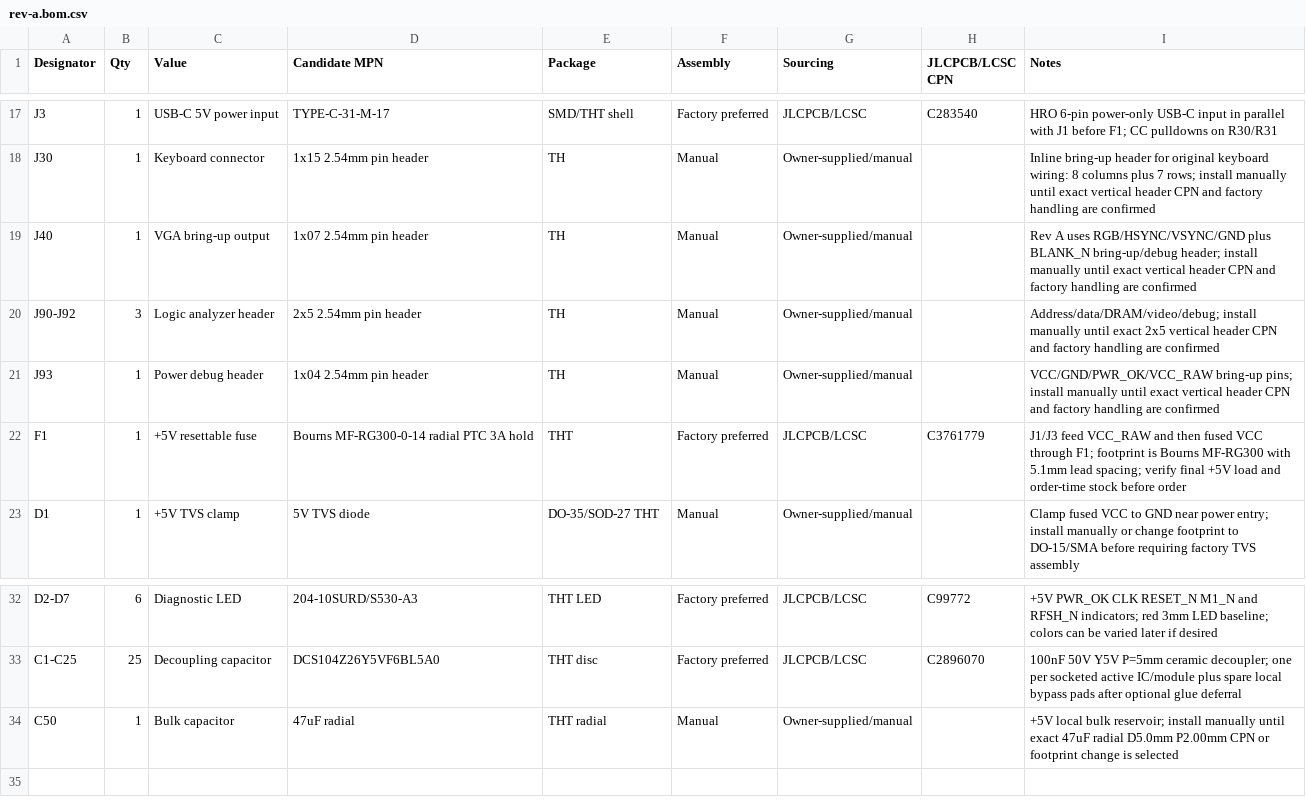
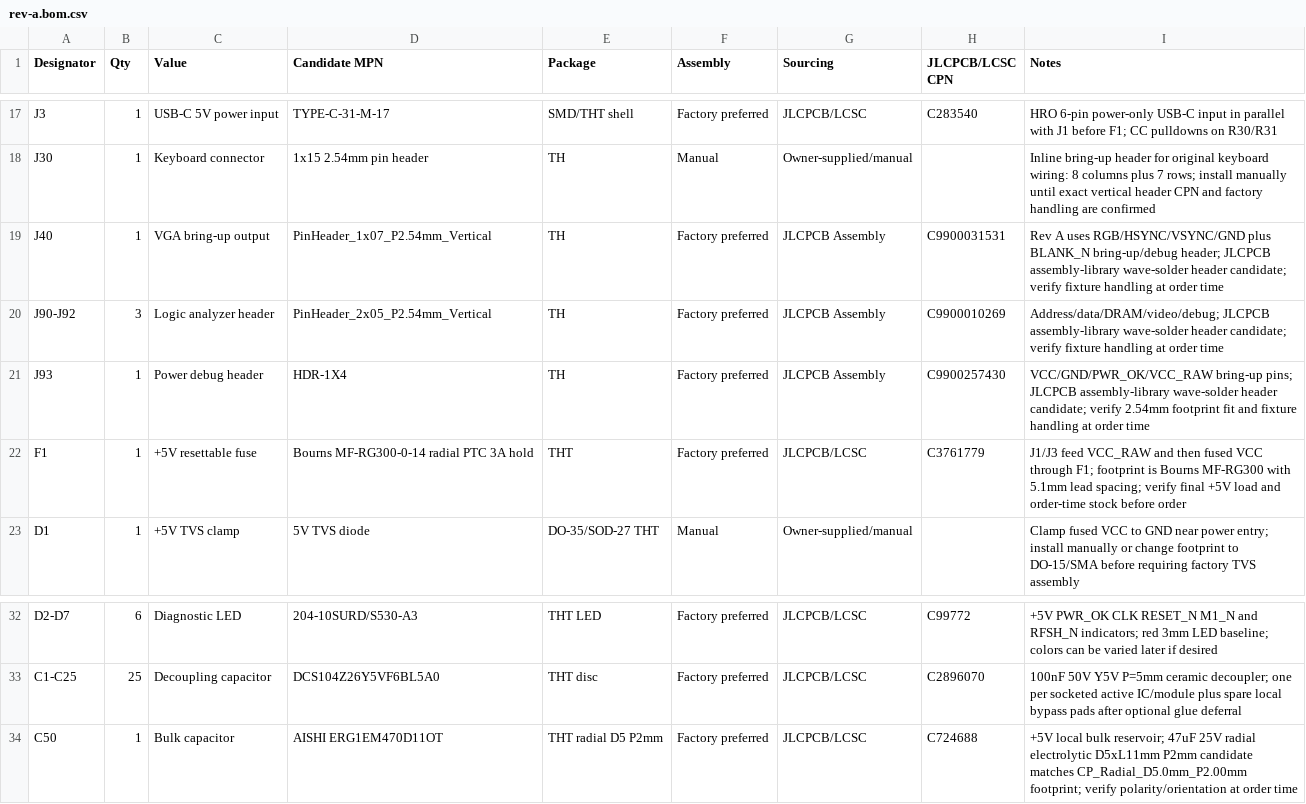
Before and after one commit to ddanila/8080-cosim, a CSV file: spinoffs/minimal-vga/kicad/rev-a.bom.csv, drawn as a sheet; only a part is shown, gaps mark what is left out.

Commit message:
Assign VJUGA bulk and debug header candidates

```diff
--- a/spinoffs/minimal-vga/kicad/rev-a.bom.csv
+++ b/spinoffs/minimal-vga/kicad/rev-a.bom.csv
@@ -18,5 +18,5 @@ J3,1,USB-C 5V power input,TYPE-C-31-M-17,SMD/THT shell,Factory preferred,JLCPCB/
 J30,1,Keyboard connector,1x15 2.54mm pin header,TH,Manual,Owner-supplied/manual,,Inline bring-up header for original keyboard wiring: 8 columns plus 7 rows; install manually until exact vertical header CPN and factory handling are confirmed
-J40,1,VGA bring-up output,1x07 2.54mm pin header,TH,Manual,Owner-supplied/manual,,Rev A uses RGB/HSYNC/VSYNC/GND plus BLANK_N bring-up/debug header; install manually until exact vertical header CPN and factory handling are confirmed
-J90-J92,3,Logic analyzer header,2x5 2.54mm pin header,TH,Manual,Owner-supplied/manual,,Address/data/DRAM/video/debug; install manually until exact 2x5 vertical header CPN and factory handling are confirmed
-J93,1,Power debug header,1x04 2.54mm pin header,TH,Manual,Owner-supplied/manual,,VCC/GND/PWR_OK/VCC_RAW bring-up pins; install manually until exact vertical header CPN and factory handling are confirmed
+J40,1,VGA bring-up output,PinHeader_1x07_P2.54mm_Vertical,TH,Factory preferred,JLCPCB Assembly,C9900031531,Rev A uses RGB/HSYNC/VSYNC/GND plus BLANK_N bring-up/debug header; JLCPCB assembly-library wave-solder header candidate; verify fixture handling at order time
+J90-J92,3,Logic analyzer header,PinHeader_2x05_P2.54mm_Vertical,TH,Factory preferred,JLCPCB Assembly,C9900010269,Address/data/DRAM/video/debug; JLCPCB assembly-library wave-solder header candidate; verify fixture handling at order time
+J93,1,Power debug header,HDR-1X4,TH,Factory preferred,JLCPCB Assembly,C9900257430,VCC/GND/PWR_OK/VCC_RAW bring-up pins; JLCPCB assembly-library wave-solder header candidate; verify 2.54mm footprint fit and fixture handling at order time
 F1,1,+5V resettable fuse,Bourns MF-RG300-0-14 radial PTC 3A hold,THT,Factory preferred,JLCPCB/LCSC,C3761779,J1/J3 feed VCC_RAW and then fused VCC through F1; footprint is Bourns MF-RG300 with 5.1mm lead spacing; verify final +5V load and order-time stock before order
@@ -33,2 +33,2 @@ D2-D7,6,Diagnostic LED,204-10SURD/S530-A3,THT LED,Factory preferred,JLCPCB/LCSC,
 C1-C25,25,Decoupling capacitor,DCS104Z26Y5VF6BL5A0,THT disc,Factory preferred,JLCPCB/LCSC,C2896070,100nF 50V Y5V P=5mm ceramic decoupler; one per socketed active IC/module plus spare local bypass pads after optional glue deferral
-C50,1,Bulk capacitor,47uF radial,THT radial,Manual,Owner-supplied/manual,,+5V local bulk reservoir; install manually until exact 47uF radial D5.0mm P2.00mm CPN or footprint change is selected
+C50,1,Bulk capacitor,AISHI ERG1EM470D11OT,THT radial D5 P2mm,Factory preferred,JLCPCB/LCSC,C724688,+5V local bulk reservoir; 47uF 25V radial electrolytic D5xL11mm P2mm candidate matches CP_Radial_D5.0mm_P2.00mm footprint; verify polarity/orientation at order time
```
Also changed, not shown: spinoffs/minimal-vga/kicad/rev-a-jlcpcb-cpn-checklist.csv, 6 other files.
